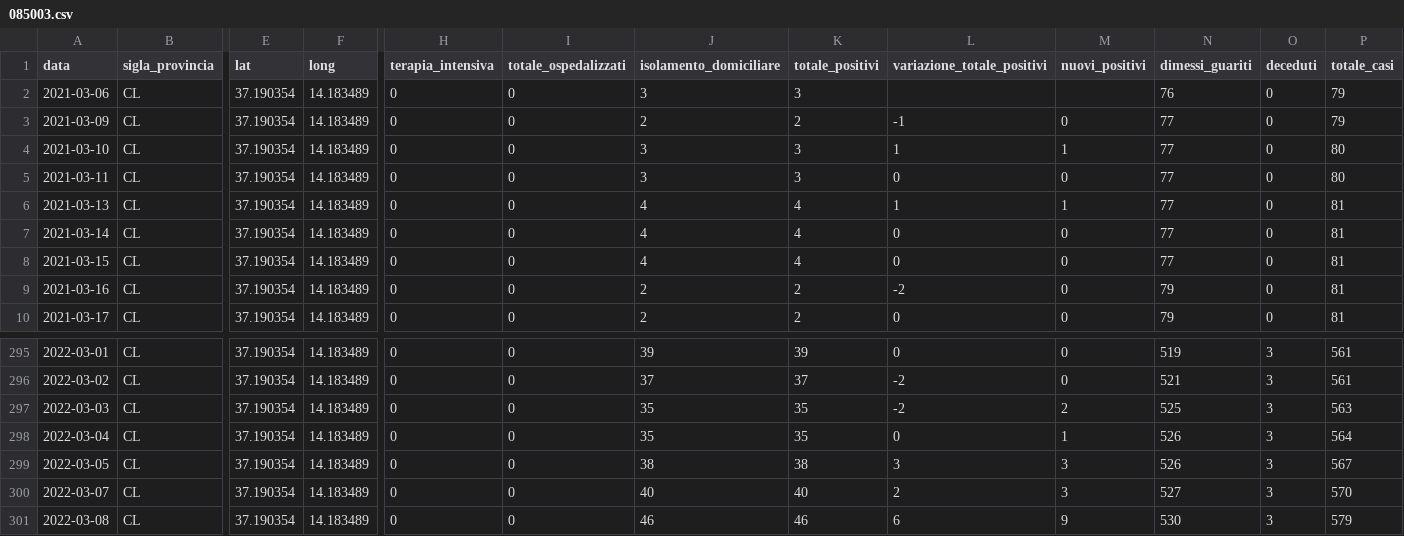
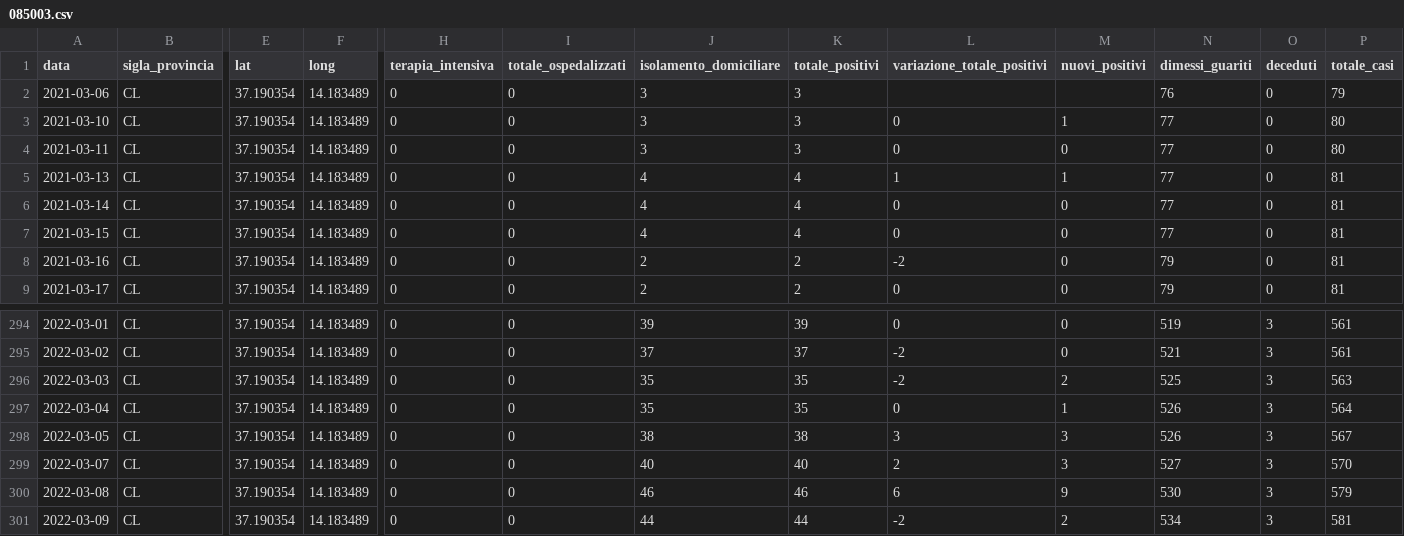
Before and after one commit to opendatasicilia/informa-covid19, a CSV file: dati/informacovid/085003/085003.csv, drawn as a sheet; only a part is shown, gaps mark what is left out; removed rows and columns are numbered as before the commit, all else as after; rows hold the shown columns only; the diff names each change by its address in the sheet, - before the commit and + after, or states it on an @@ line.

```diff
--- a/dati/informacovid/085003/085003.csv
+++ b/dati/informacovid/085003/085003.csv
-row 3: 2021-03-09 | CL | 37.190354 | 14.183489 | 0 | 0 | 2 | 2 | -1 | 0 | 77 | 0 | 79
-L3 (variazione_totale_positivi): 1
+L3 (variazione_totale_positivi): 0
+row 301: 2022-03-09 | CL | 37.190354 | 14.183489 | 0 | 0 | 44 | 44 | -2 | 2 | 534 | 3 | 581
```
Also changed, not shown: dati/informacovid/085005/085005.csv, dati/informacovid/085007/085007.csv, 19 other files.
